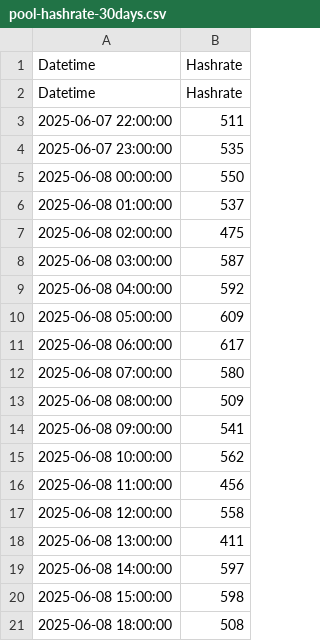
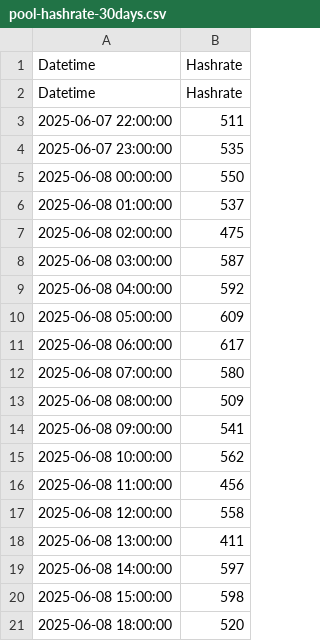
Before and after one commit to NadimGhaznavi/xmrqa, a CSV file: csv/hashrates/pool-hashrate-30days.csv, drawn as a sheet.

```diff
--- a/csv/hashrates/pool-hashrate-30days.csv
+++ b/csv/hashrates/pool-hashrate-30days.csv
@@ -20,2 +20,2 @@ Datetime,Hashrate
 2025-06-08 15:00:00,598
-2025-06-08 18:00:00,508
+2025-06-08 18:00:00,520
```
Also changed, not shown: csv/hashrates/pool-hashrate-60days.csv, csv/hashrates/pool-hashrate-90days.csv, 18 other files.
